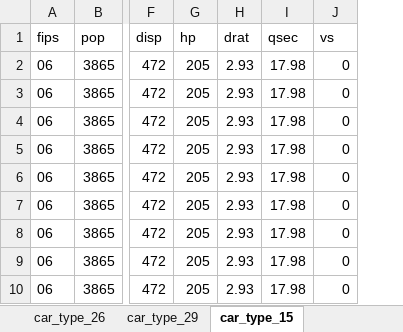
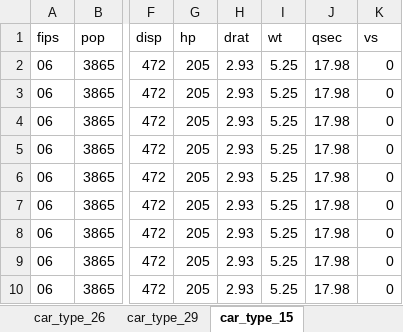
Before and after one commit to larcat/mtcars_expanded, an Excel workbook: output/06.xlsx, sheet car_type_15, drawn as a sheet; only a part is shown, gaps mark what is left out; values as stored, in another font and other column widths than the file's, no borders; the diff names each change by its address in the sheet, - before the commit and + after, or states it on an @@ line.

```diff
--- a/output/06.xlsx (sheet car_type_15)
+++ b/output/06.xlsx (sheet car_type_15)
+column I (wt), rows 2-10: all 5.25
```
Also changed, not shown: sheet car_type_17, sheet car_type_16, sheet car_type_24, sheet car_type_31, sheet car_type_14, sheet car_type_7, 25 more sheets, 22 other files.
